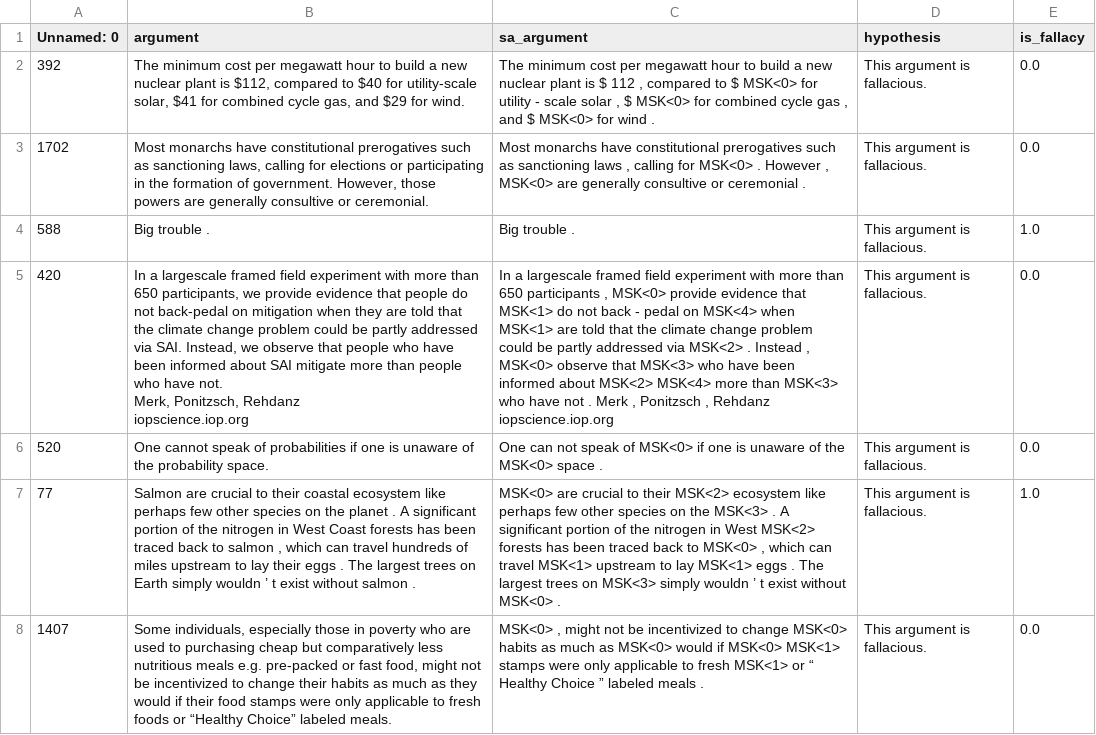
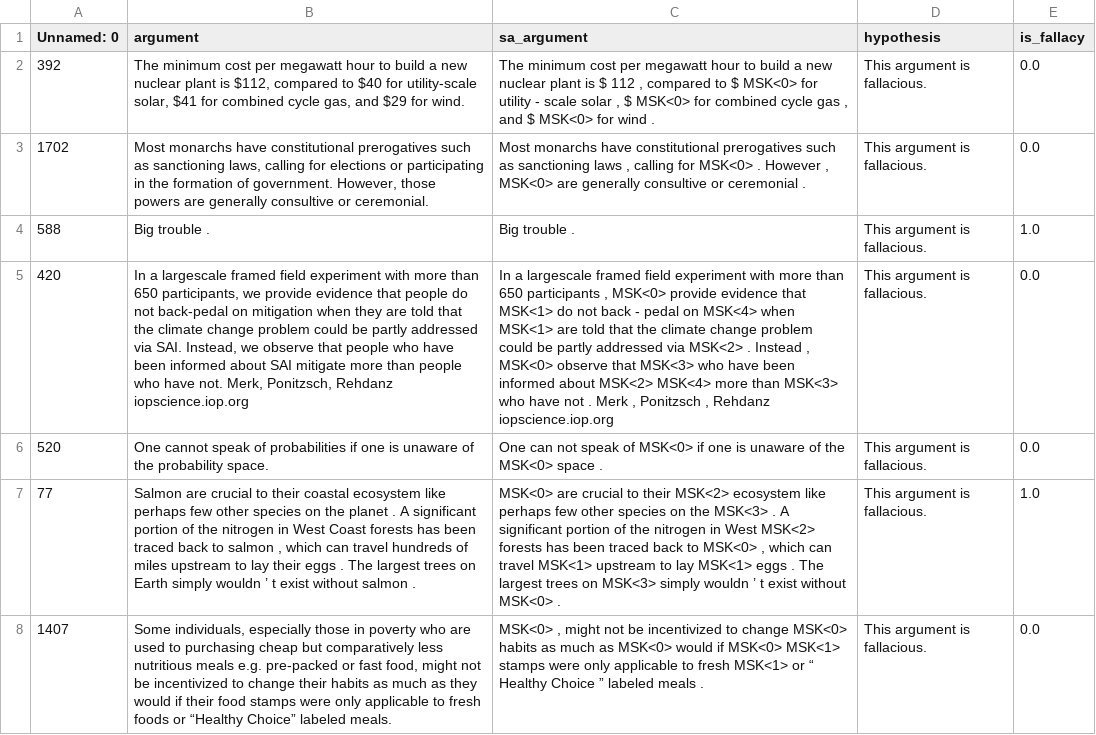
Before and after one commit to gauthierboeshertz/fallacy_detection, a CSV file: data/all_combined/all_arguments_val.csv, drawn as a sheet; only a part is shown; ↵ is a line break in a cell; the diff covers the shown part only; the diff names each change by its address in the sheet, - before the commit and + after, or states it on an @@ line.

```diff
--- a/data/all_combined/all_arguments_val.csv
+++ b/data/all_combined/all_arguments_val.csv
-B5 (argument): …Rehdanz ↵ iopscience.iop.org
+B5 (argument): …Rehdanz iopscience.iop.org
```
Also changed, not shown: 46 edited cells elsewhere in this file, data/all_combined/all_arguments_test.csv, 1 other file.
